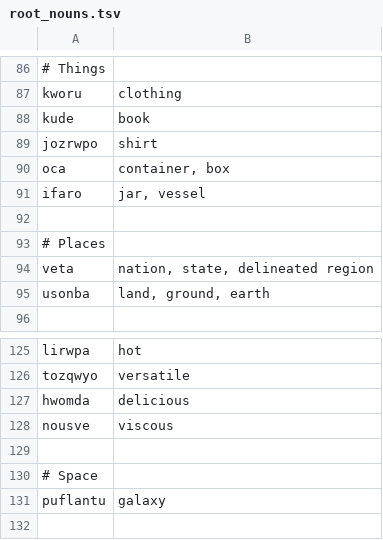
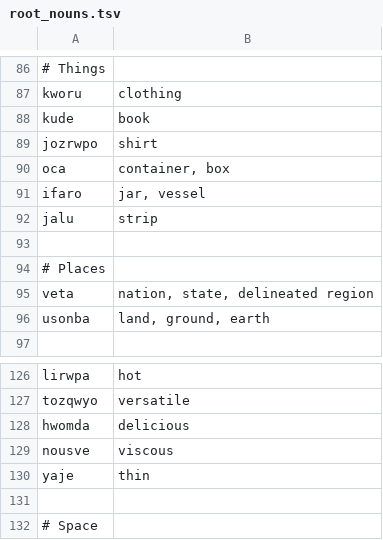
Before and after one commit to rngesus-wept/puflantu, a TSV file: root_nouns.tsv, drawn as a sheet; only a part is shown, gaps mark what is left out; the shorter side is filled out with more unchanged rows.

Commit message:
Resolve 'into thin strips'

```diff
--- a/root_nouns.tsv
+++ b/root_nouns.tsv
@@ -91,2 +91,3 @@ oca	container, box
 ifaro	jar, vessel
+jalu	strip
 
@@ -128,2 +129,3 @@ hwomda	delicious
 nousve	viscous
+yaje	thin
 
```
Also changed, not shown: root_closed.tsv, 1 other file.
